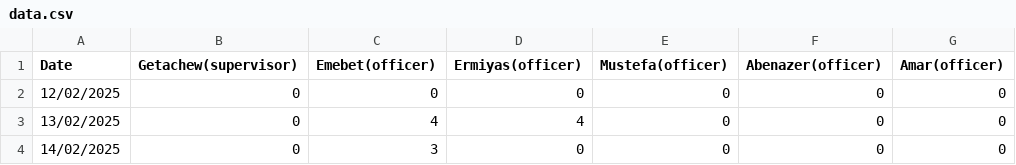
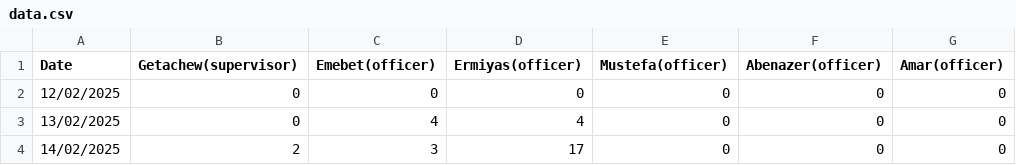
Before and after one commit to kersa-national-id-daily-report/registration_reports, a CSV file: data.csv, drawn as a sheet; only a part is shown; the diff names each change by its address in the sheet, - before the commit and + after, or states it on an @@ line.

Commit message:
Update data.csv

```diff
--- a/data.csv
+++ b/data.csv
-B4 (Getachew(supervisor)): 0
+B4 (Getachew(supervisor)): 2
-D4 (Ermiyas(officer)): 0
+D4 (Ermiyas(officer)): 17
```
